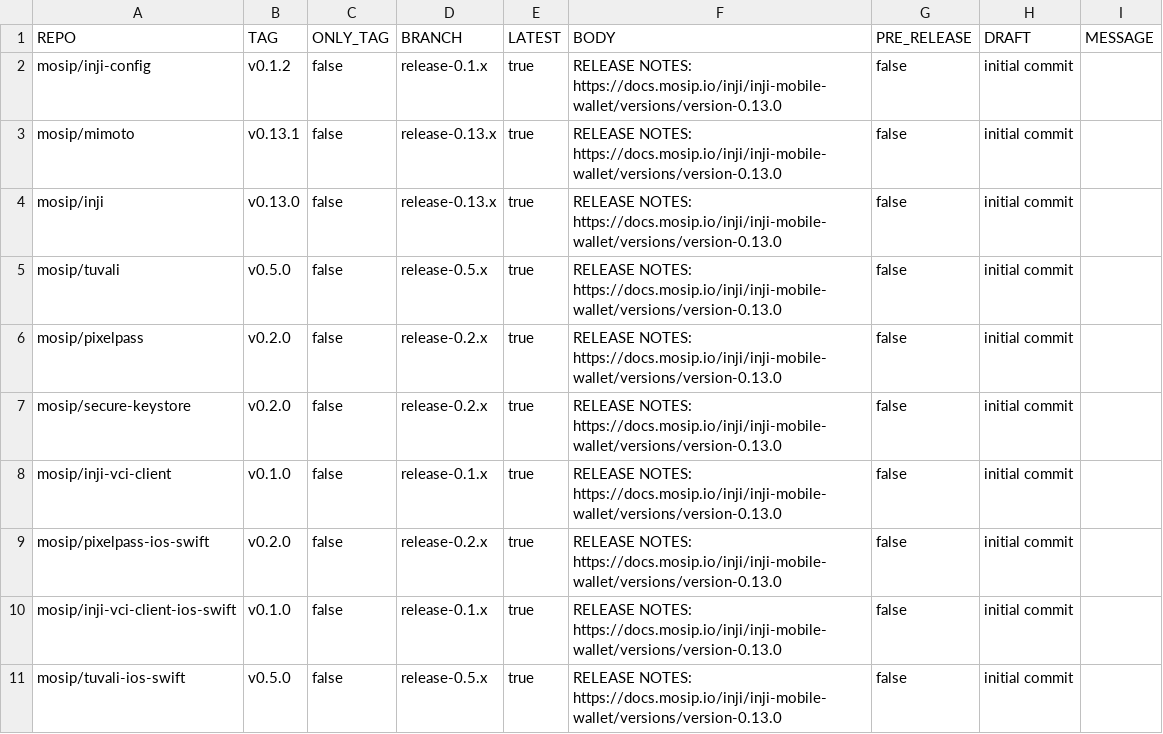
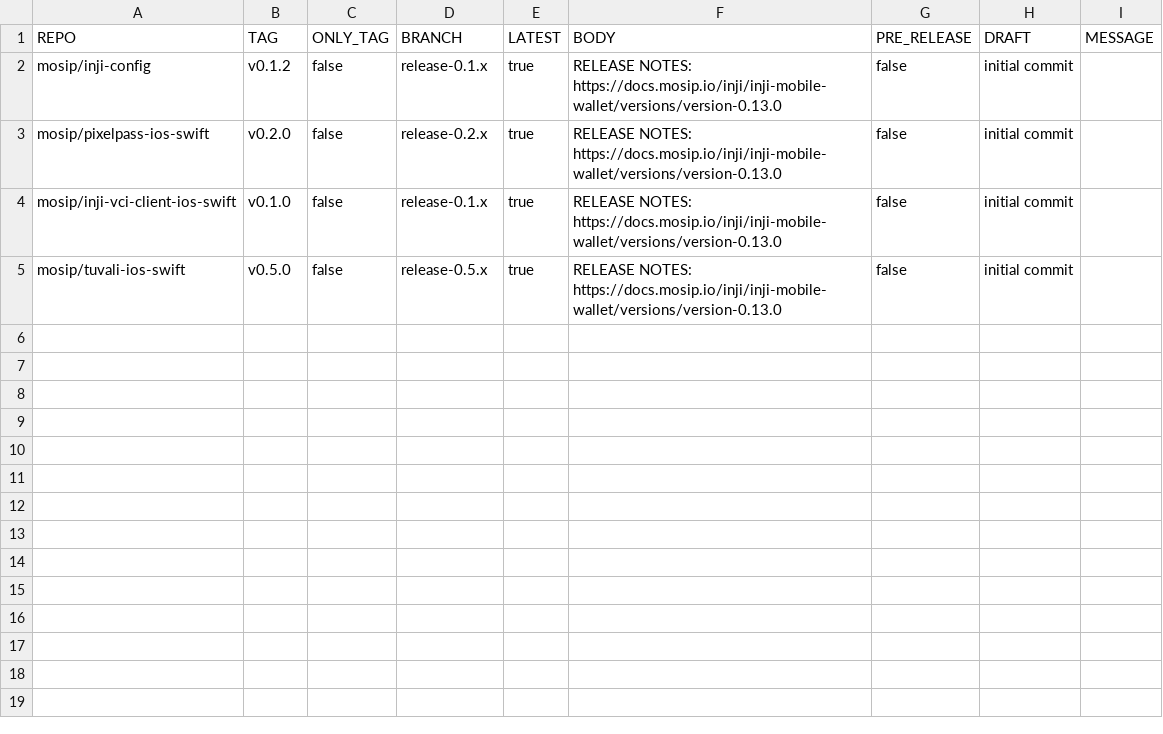
Before and after one commit to mosip/release-script, a CSV file: release/gh_release/repos.csv, drawn as a sheet; the diff names each change by its address in the sheet, - before the commit and + after, or states it on an @@ line.

Commit message:
Update repos.csv
Signed-off-by: Praful Rakhade <99539100+Prafulrakhade@users.noreply.github.com>

```diff
--- a/release/gh_release/repos.csv
+++ b/release/gh_release/repos.csv
-row 3: mosip/mimoto | v0.13.1 | false | release-0.13.x | true | RELEASE NOTES: https://docs.mosip.io/inji/inji-mobile-wallet/versions/version-0.13.0 | false | initial commit
-row 4: mosip/inji | v0.13.0 | false | release-0.13.x | true | RELEASE NOTES: https://docs.mosip.io/inji/inji-mobile-wallet/versions/version-0.13.0 | false | initial commit
-row 5: mosip/tuvali | v0.5.0 | false | release-0.5.x | true | RELEASE NOTES: https://docs.mosip.io/inji/inji-mobile-wallet/versions/version-0.13.0 | false | initial commit
-row 6: mosip/pixelpass | v0.2.0 | false | release-0.2.x | true | RELEASE NOTES: https://docs.mosip.io/inji/inji-mobile-wallet/versions/version-0.13.0 | false | initial commit
-row 7: mosip/secure-keystore | v0.2.0 | false | release-0.2.x | true | RELEASE NOTES: https://docs.mosip.io/inji/inji-mobile-wallet/versions/version-0.13.0 | false | initial commit
-row 8: mosip/inji-vci-client | v0.1.0 | false | release-0.1.x | true | RELEASE NOTES: https://docs.mosip.io/inji/inji-mobile-wallet/versions/version-0.13.0 | false | initial commit
```
